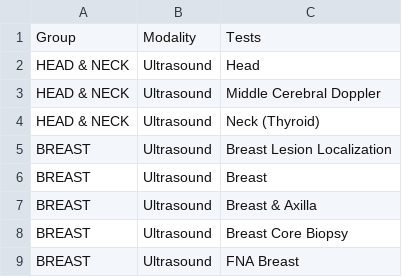
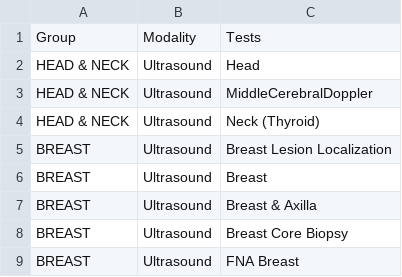
Before and after one commit to MindSparkTm/clinicmanagement, a CSV file: radiology.csv, drawn as a sheet; only a part is shown.

Commit message:
Fixed radiology tests

```diff
--- a/radiology.csv
+++ b/radiology.csv
@@ -2,3 +2,3 @@ Group,Modality,Tests
 HEAD & NECK,Ultrasound,Head
-HEAD & NECK,Ultrasound,Middle Cerebral Doppler
+HEAD & NECK,Ultrasound,MiddleCerebralDoppler
 HEAD & NECK,Ultrasound,Neck (Thyroid)
```
Also changed, not shown: 4 other files.
